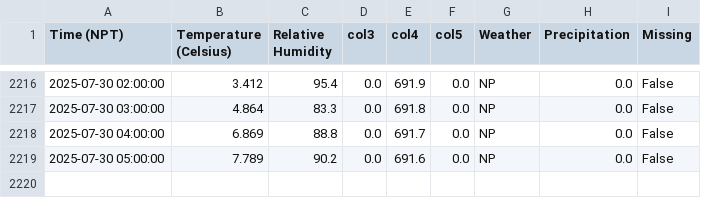
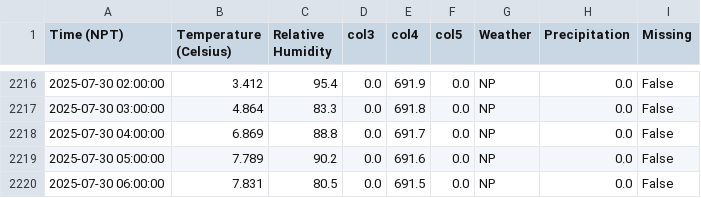
Before and after one commit to G-w-e-n-d-o-l-y-n/MetData_, a CSV file: Base Camp.csv, drawn as a sheet; only a part is shown, gaps mark what is left out.

```diff
--- a/Base Camp.csv
+++ b/Base Camp.csv
@@ -2219 +2219,2 @@ Time (NPT),Temperature (Celsius),Relative Humidity,col3,col4,col5,Weather,Precip
 2025-07-30 05:00:00,7.789,90.2,0.0,691.6,0.0,NP,0.0,False
+2025-07-30 06:00:00,7.831,80.5,0.0,691.5,0.0,NP,0.0,False
```
Also changed, not shown: 2 other files.
